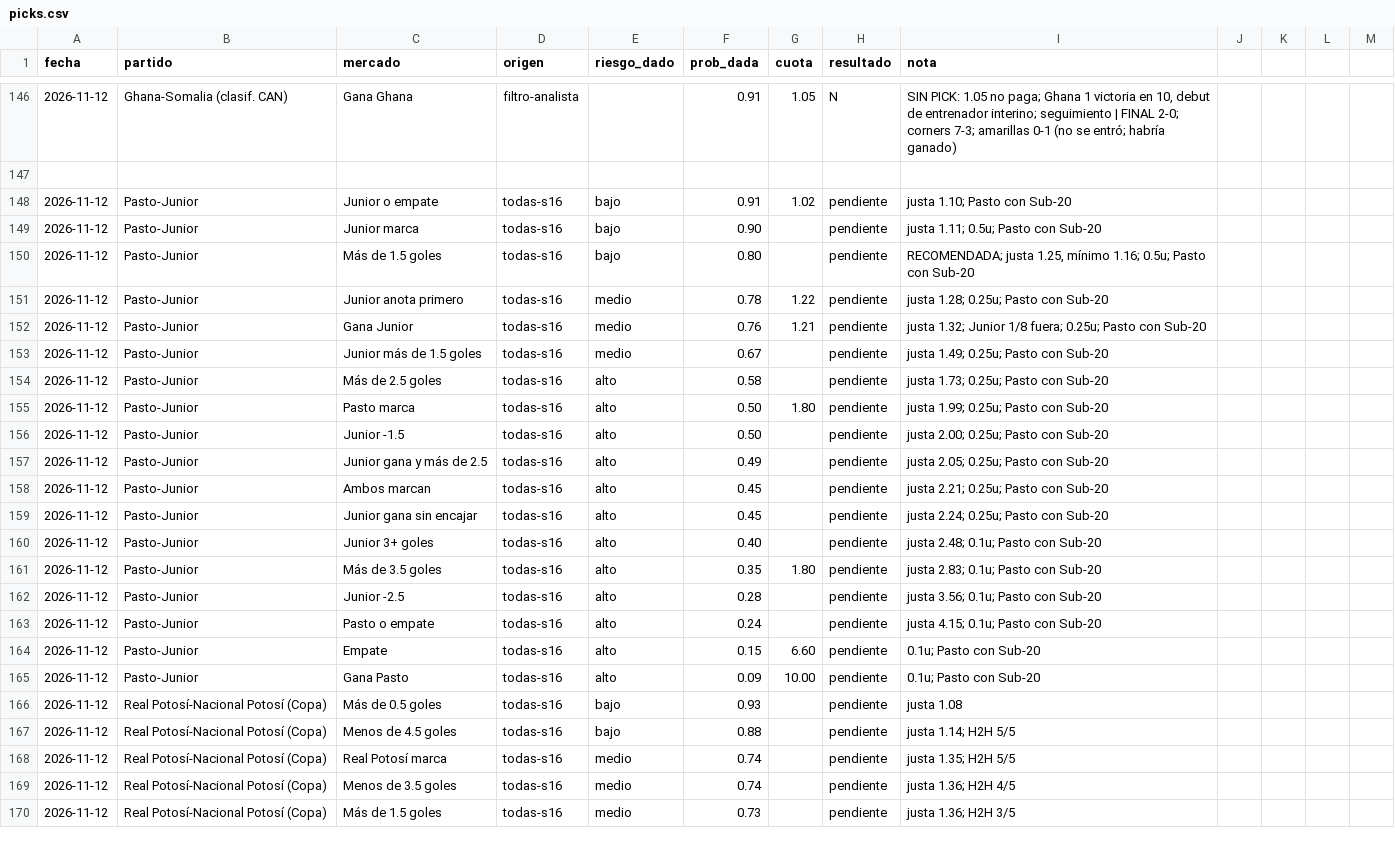
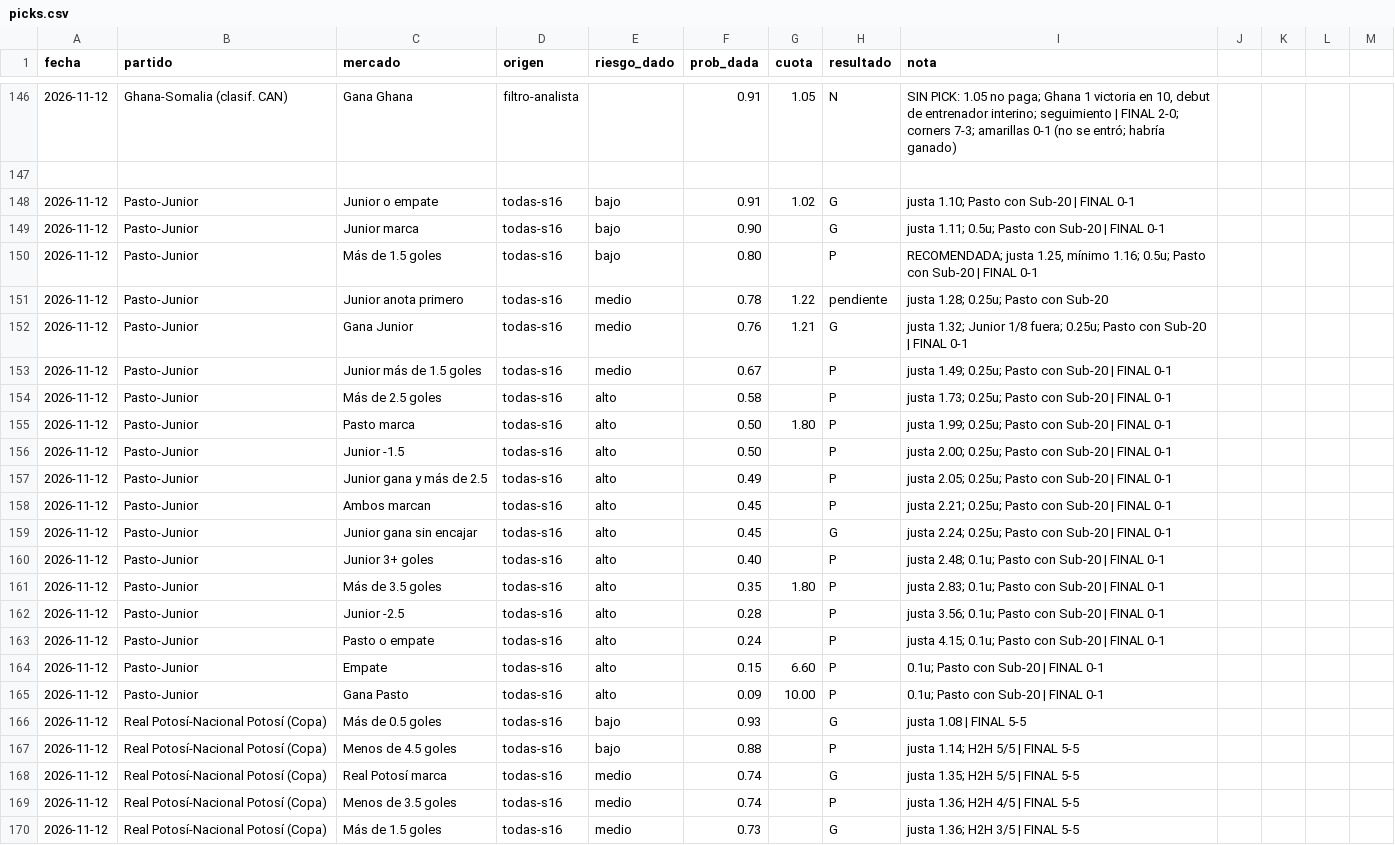
Before and after one commit to flooresk11-debug/Predicciones, a CSV file: registro/picks.csv, drawn as a sheet; only a part is shown, gaps mark what is left out; the diff covers the shown part only.

```diff
--- a/registro/picks.csv
+++ b/registro/picks.csv
@@ -147,4 +147,4 @@ fecha,partido,mercado,origen,riesgo_dado,prob_dada,cuota,resultado,nota
 
-2026-11-12,Pasto-Junior,Junior o empate,todas-s16,bajo,0.91,1.02,pendiente,"justa 1.10; Pasto con Sub-20"
-2026-11-12,Pasto-Junior,Junior marca,todas-s16,bajo,0.90,,pendiente,"justa 1.11; 0.5u; Pasto con Sub-20"
-2026-11-12,Pasto-Junior,Más de 1.5 goles,todas-s16,bajo,0.80,,pendiente,"RECOMENDADA; justa 1.25, mínimo 1.16; 0.5u; Pasto con Sub-20"
+2026-11-12,Pasto-Junior,Junior o empate,todas-s16,bajo,0.91,1.02,G,justa 1.10; Pasto con Sub-20 | FINAL 0-1
+2026-11-12,Pasto-Junior,Junior marca,todas-s16,bajo,0.90,,G,justa 1.11; 0.5u; Pasto con Sub-20 | FINAL 0-1
+2026-11-12,Pasto-Junior,Más de 1.5 goles,todas-s16,bajo,0.80,,P,"RECOMENDADA; justa 1.25, mínimo 1.16; 0.5u; Pasto con Sub-20 | FINAL 0-1"
@@ -152,19 +152,19 @@ fecha,partido,mercado,origen,riesgo_dado,prob_dada,cuota,resultado,nota
-2026-11-12,Pasto-Junior,Gana Junior,todas-s16,medio,0.76,1.21,pendiente,"justa 1.32; Junior 1/8 fuera; 0.25u; Pasto con Sub-20"
-2026-11-12,Pasto-Junior,Junior más de 1.5 goles,todas-s16,medio,0.67,,pendiente,"justa 1.49; 0.25u; Pasto con Sub-20"
-2026-11-12,Pasto-Junior,Más de 2.5 goles,todas-s16,alto,0.58,,pendiente,"justa 1.73; 0.25u; Pasto con Sub-20"
-2026-11-12,Pasto-Junior,Pasto marca,todas-s16,alto,0.50,1.80,pendiente,"justa 1.99; 0.25u; Pasto con Sub-20"
-2026-11-12,Pasto-Junior,Junior -1.5,todas-s16,alto,0.50,,pendiente,"justa 2.00; 0.25u; Pasto con Sub-20"
-2026-11-12,Pasto-Junior,Junior gana y más de 2.5,todas-s16,alto,0.49,,pendiente,"justa 2.05; 0.25u; Pasto con Sub-20"
-2026-11-12,Pasto-Junior,Ambos marcan,todas-s16,alto,0.45,,pendiente,"justa 2.21; 0.25u; Pasto con Sub-20"
-2026-11-12,Pasto-Junior,Junior gana sin encajar,todas-s16,alto,0.45,,pendiente,"justa 2.24; 0.25u; Pasto con Sub-20"
-2026-11-12,Pasto-Junior,Junior 3+ goles,todas-s16,alto,0.40,,pendiente,"justa 2.48; 0.1u; Pasto con Sub-20"
-2026-11-12,Pasto-Junior,Más de 3.5 goles,todas-s16,alto,0.35,1.80,pendiente,"justa 2.83; 0.1u; Pasto con Sub-20"
-2026-11-12,Pasto-Junior,Junior -2.5,todas-s16,alto,0.28,,pendiente,"justa 3.56; 0.1u; Pasto con Sub-20"
-2026-11-12,Pasto-Junior,Pasto o empate,todas-s16,alto,0.24,,pendiente,"justa 4.15; 0.1u; Pasto con Sub-20"
-2026-11-12,Pasto-Junior,Empate,todas-s16,alto,0.15,6.60,pendiente,"0.1u; Pasto con Sub-20"
-2026-11-12,Pasto-Junior,Gana Pasto,todas-s16,alto,0.09,10.00,pendiente,"0.1u; Pasto con Sub-20"
-2026-11-12,Real Potosí-Nacional Potosí (Copa),Más de 0.5 goles,todas-s16,bajo,0.93,,pendiente,"justa 1.08"
-2026-11-12,Real Potosí-Nacional Potosí (Copa),Menos de 4.5 goles,todas-s16,bajo,0.88,,pendiente,"justa 1.14; H2H 5/5"
-2026-11-12,Real Potosí-Nacional Potosí (Copa),Real Potosí marca,todas-s16,medio,0.74,,pendiente,"justa 1.35; H2H 5/5"
-2026-11-12,Real Potosí-Nacional Potosí (Copa),Menos de 3.5 goles,todas-s16,medio,0.74,,pendiente,"justa 1.36; H2H 4/5"
-2026-11-12,Real Potosí-Nacional Potosí (Copa),Más de 1.5 goles,todas-s16,medio,0.73,,pendiente,"justa 1.36; H2H 3/5"
+2026-11-12,Pasto-Junior,Gana Junior,todas-s16,medio,0.76,1.21,G,justa 1.32; Junior 1/8 fuera; 0.25u; Pasto con Sub-20 | FINAL 0-1
+2026-11-12,Pasto-Junior,Junior más de 1.5 goles,todas-s16,medio,0.67,,P,justa 1.49; 0.25u; Pasto con Sub-20 | FINAL 0-1
+2026-11-12,Pasto-Junior,Más de 2.5 goles,todas-s16,alto,0.58,,P,justa 1.73; 0.25u; Pasto con Sub-20 | FINAL 0-1
+2026-11-12,Pasto-Junior,Pasto marca,todas-s16,alto,0.50,1.80,P,justa 1.99; 0.25u; Pasto con Sub-20 | FINAL 0-1
+2026-11-12,Pasto-Junior,Junior -1.5,todas-s16,alto,0.50,,P,justa 2.00; 0.25u; Pasto con Sub-20 | FINAL 0-1
+2026-11-12,Pasto-Junior,Junior gana y más de 2.5,todas-s16,alto,0.49,,P,justa 2.05; 0.25u; Pasto con Sub-20 | FINAL 0-1
+2026-11-12,Pasto-Junior,Ambos marcan,todas-s16,alto,0.45,,P,justa 2.21; 0.25u; Pasto con Sub-20 | FINAL 0-1
+2026-11-12,Pasto-Junior,Junior gana sin encajar,todas-s16,alto,0.45,,G,justa 2.24; 0.25u; Pasto con Sub-20 | FINAL 0-1
+2026-11-12,Pasto-Junior,Junior 3+ goles,todas-s16,alto,0.40,,P,justa 2.48; 0.1u; Pasto con Sub-20 | FINAL 0-1
+2026-11-12,Pasto-Junior,Más de 3.5 goles,todas-s16,alto,0.35,1.80,P,justa 2.83; 0.1u; Pasto con Sub-20 | FINAL 0-1
+2026-11-12,Pasto-Junior,Junior -2.5,todas-s16,alto,0.28,,P,justa 3.56; 0.1u; Pasto con Sub-20 | FINAL 0-1
+2026-11-12,Pasto-Junior,Pasto o empate,todas-s16,alto,0.24,,P,justa 4.15; 0.1u; Pasto con Sub-20 | FINAL 0-1
+2026-11-12,Pasto-Junior,Empate,todas-s16,alto,0.15,6.60,P,0.1u; Pasto con Sub-20 | FINAL 0-1
+2026-11-12,Pasto-Junior,Gana Pasto,todas-s16,alto,0.09,10.00,P,0.1u; Pasto con Sub-20 | FINAL 0-1
+2026-11-12,Real Potosí-Nacional Potosí (Copa),Más de 0.5 goles,todas-s16,bajo,0.93,,G,justa 1.08 | FINAL 5-5
+2026-11-12,Real Potosí-Nacional Potosí (Copa),Menos de 4.5 goles,todas-s16,bajo,0.88,,P,justa 1.14; H2H 5/5 | FINAL 5-5
+2026-11-12,Real Potosí-Nacional Potosí (Copa),Real Potosí marca,todas-s16,medio,0.74,,G,justa 1.35; H2H 5/5 | FINAL 5-5
+2026-11-12,Real Potosí-Nacional Potosí (Copa),Menos de 3.5 goles,todas-s16,medio,0.74,,P,justa 1.36; H2H 4/5 | FINAL 5-5
+2026-11-12,Real Potosí-Nacional Potosí (Copa),Más de 1.5 goles,todas-s16,medio,0.73,,G,justa 1.36; H2H 3/5 | FINAL 5-5
```
Also changed, not shown: 54 edited cells elsewhere in this file.
